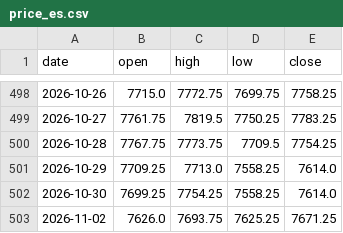
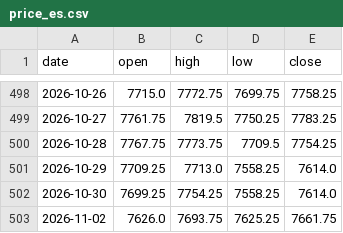
Before and after one commit to Allenvip1/G-F-U-T-2, a CSV file: data/price_es.csv, drawn as a sheet; only a part is shown, gaps mark what is left out.

```diff
--- a/data/price_es.csv
+++ b/data/price_es.csv
@@ -502,2 +502,2 @@ date,open,high,low,close
 2026-10-30,7699.25,7754.25,7558.25,7614.0
-2026-11-02,7626.0,7693.75,7625.25,7671.25
+2026-11-02,7626.0,7693.75,7625.25,7661.75
```
Also changed, not shown: data/price_nq.csv, 1 other file.
